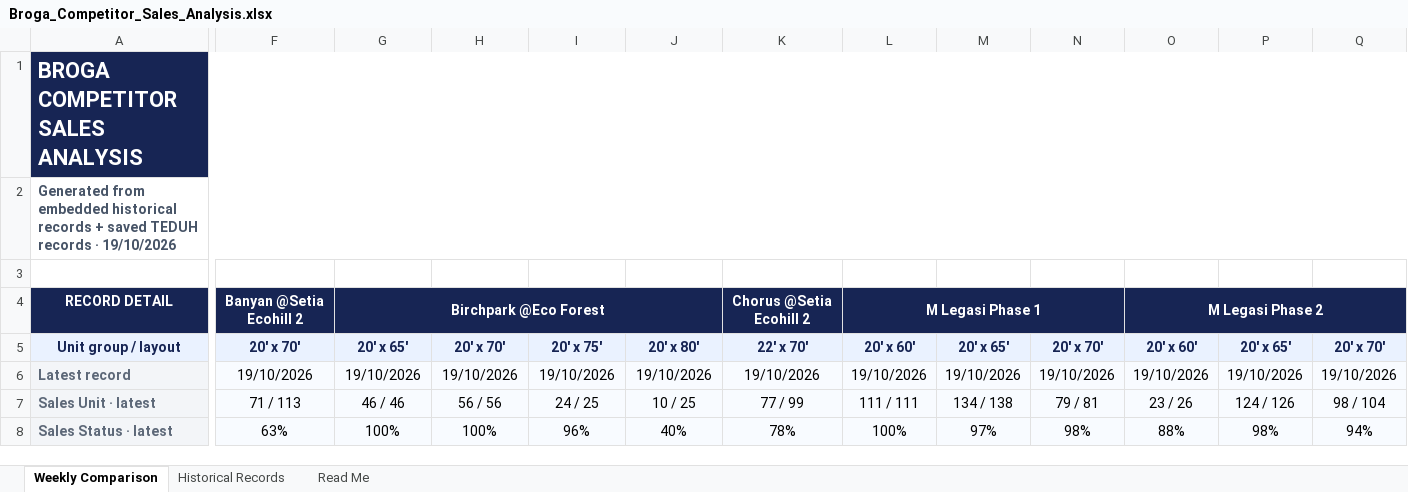
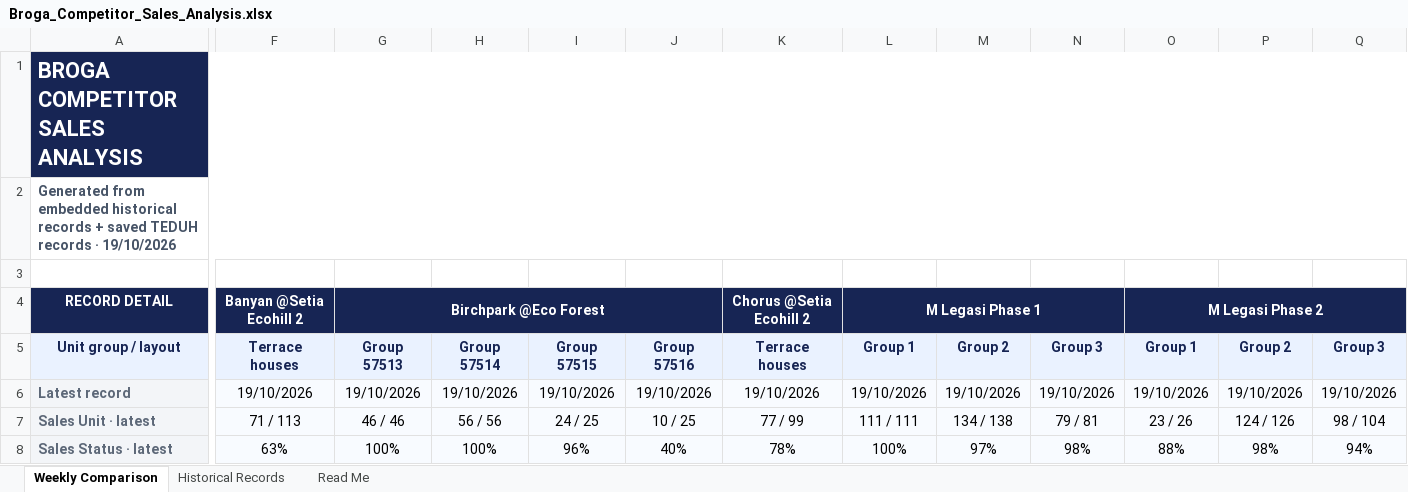
Before and after one commit to lumcy-abc/broga-competitor-sales-dashboard, an Excel workbook: Broga_Competitor_Sales_Analysis.xlsx, sheet Weekly Comparison, drawn as a sheet; only a part is shown, gaps mark what is left out; values as stored, in another font and other column widths than the file's, no borders; the diff covers the shown part only; the diff names each change by its address in the sheet, - before the commit and + after, or states it on an @@ line.

```diff
--- a/Broga_Competitor_Sales_Analysis.xlsx (sheet Weekly Comparison)
+++ b/Broga_Competitor_Sales_Analysis.xlsx (sheet Weekly Comparison)
-F5: 20' x 70'
+F5: Terrace houses
-G5: 20' x 65'
+G5: Group 57513
-H5: 20' x 70'
+H5: Group 57514
-I5: 20' x 75'
+I5: Group 57515
-J5: 20' x 80'
+J5: Group 57516
-K5: 22' x 70'
+K5: Terrace houses
-L5: 20' x 60'
+L5: Group 1
-M5: 20' x 65'
+M5: Group 2
-N5: 20' x 70'
+N5: Group 3
-O5: 20' x 60'
+O5: Group 1
-P5: 20' x 65'
+P5: Group 2
-Q5: 20' x 70'
+Q5: Group 3
```
Also changed, not shown: 4 edited cells elsewhere in this sheet, sheet Historical Records, Broga_Daily_Tracking.xlsx, Broga_Weekly_Tracking.xlsx.
